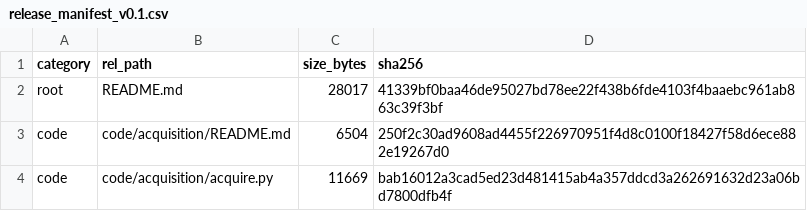
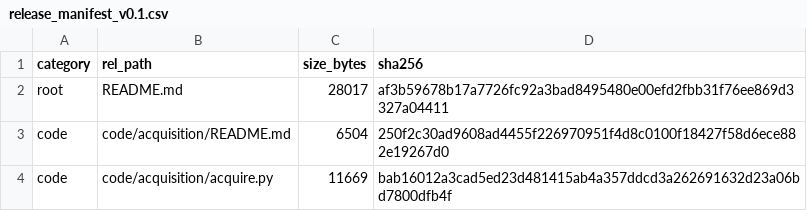
Before and after one commit to YWC886/new-folder, a CSV file: data/processed/release_manifest_v0.1.csv, drawn as a sheet; only a part is shown; the diff covers the shown part only.

```diff
--- a/data/processed/release_manifest_v0.1.csv
+++ b/data/processed/release_manifest_v0.1.csv
@@ -1,3 +1,3 @@
 category,rel_path,size_bytes,sha256
-root,README.md,28017,41339bf0baa46de95027bd78ee22f438b6fde4103f4baaebc961ab863c39f3bf
+root,README.md,28017,af3b59678b17a7726fc92a3bad8495480e00efd2fbb31f76ee869d3327a04411
 code,code/acquisition/README.md,6504,250f2c30ad9608ad4455f226970951f4d8c0100f18427f58d6ece882e19267d0
```
Also changed, not shown: 3 added rows and 7 edited cells elsewhere in this file, 9 other files.
